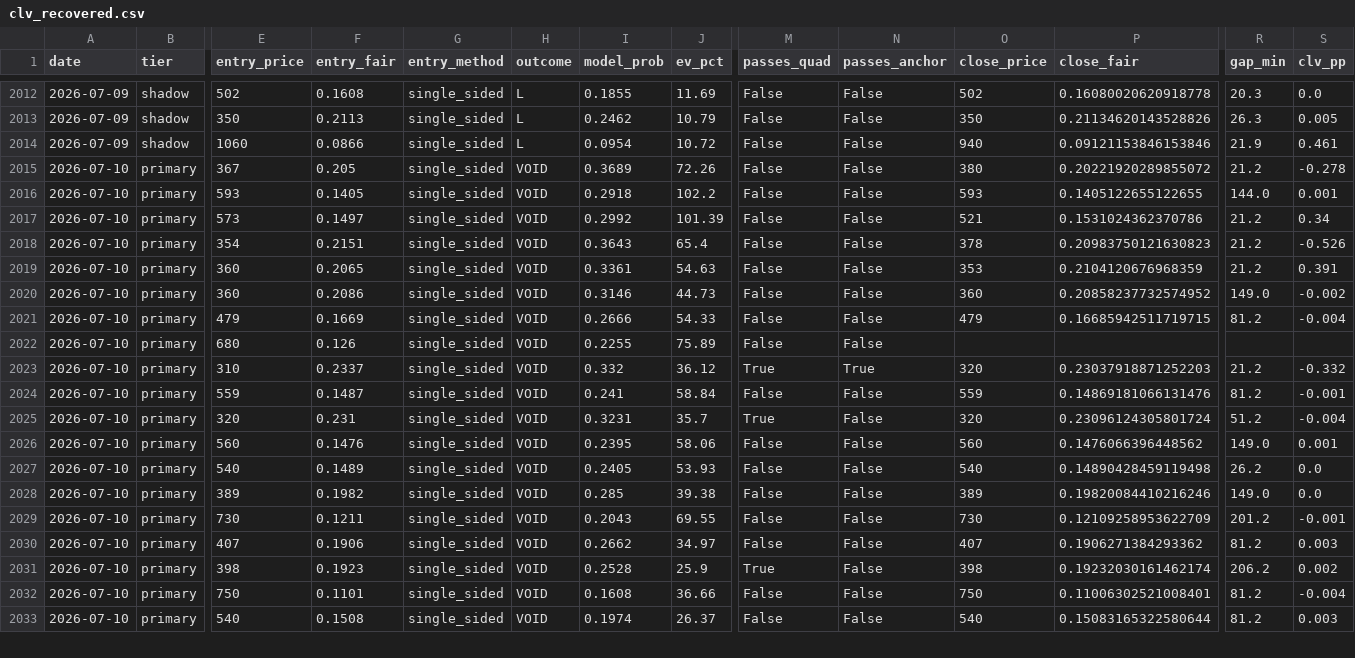
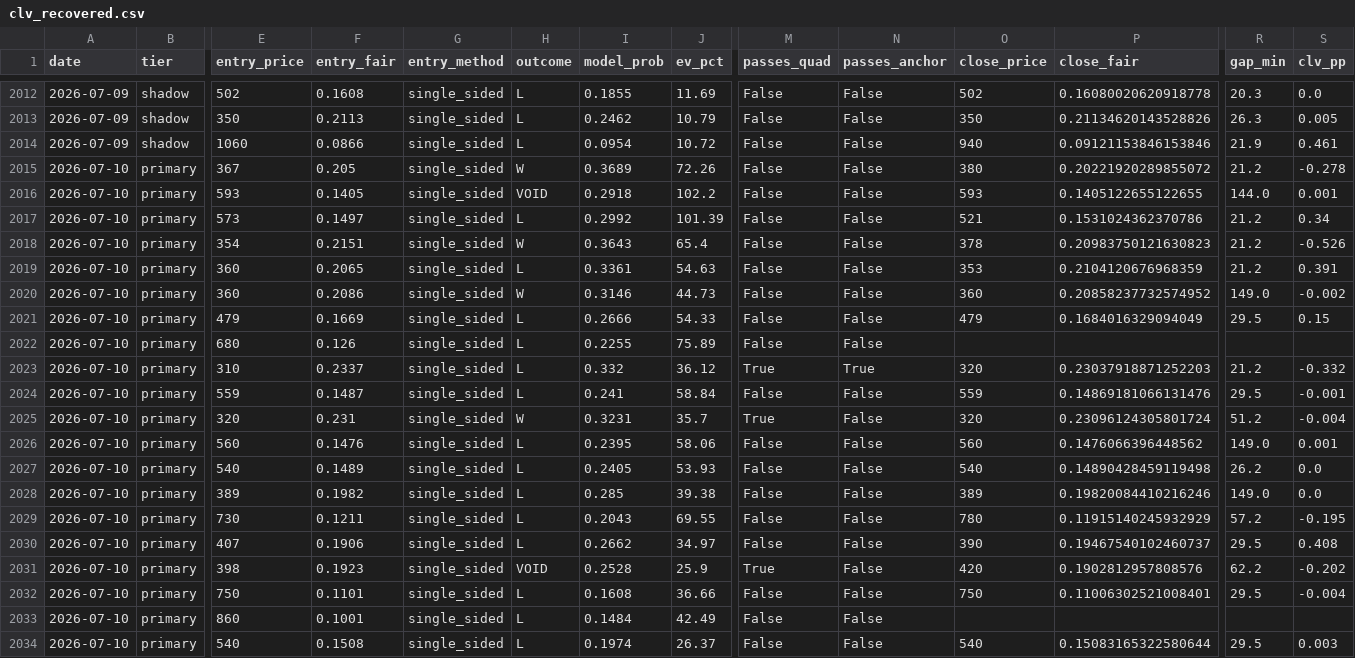
Before and after one commit to mtampellini/MLB-Home-Runs, a CSV file: backend/data/processed/clv_recovered.csv, drawn as a sheet; only a part is shown, gaps mark what is left out; addresses are those after the commit; rows hold the shown columns only; the diff covers the shown part only; the diff names each change by its address in the sheet, - before the commit and + after, or states it on an @@ line.

```diff
--- a/backend/data/processed/clv_recovered.csv
+++ b/backend/data/processed/clv_recovered.csv
-H2015 (outcome): VOID
+H2015 (outcome): W
-H2017 (outcome): VOID
+H2017 (outcome): L
-H2018 (outcome): VOID
+H2018 (outcome): W
-H2019 (outcome): VOID
+H2019 (outcome): L
-H2020 (outcome): VOID
+H2020 (outcome): W
-H2021:H2024 (outcome): VOID
+H2021:H2024 (outcome): L
-P2021 (close_fair): 0.16685942511719715
+P2021 (close_fair): 0.1684016329094049
-R2021 (gap_min): 81.2
+R2021 (gap_min): 29.5
-S2021 (clv_pp): -0.004
+S2021 (clv_pp): 0.15
-R2024 (gap_min): 81.2
+R2024 (gap_min): 29.5
-H2025 (outcome): VOID
+H2025 (outcome): W
-H2026:H2030 (outcome): VOID
+H2026:H2030 (outcome): L
-O2029 (close_price): 730
+O2029 (close_price): 780
-P2029 (close_fair): 0.12109258953622709
+P2029 (close_fair): 0.11915140245932929
-R2029 (gap_min): 201.2
+R2029 (gap_min): 57.2
-S2029 (clv_pp): -0.001
+S2029 (clv_pp): -0.195
-O2030 (close_price): 407
+O2030 (close_price): 390
-P2030 (close_fair): 0.1906271384293362
+P2030 (close_fair): 0.19467540102460737
-R2030 (gap_min): 81.2
+R2030 (gap_min): 29.5
-S2030 (clv_pp): 0.003
+S2030 (clv_pp): 0.408
-O2031 (close_price): 398
+O2031 (close_price): 420
-P2031 (close_fair): 0.19232030161462174
+P2031 (close_fair): 0.1902812957808576
-R2031 (gap_min): 206.2
+R2031 (gap_min): 62.2
-S2031 (clv_pp): 0.002
+S2031 (clv_pp): -0.202
-H2032 (outcome): VOID
+H2032 (outcome): L
-R2032 (gap_min): 81.2
+R2032 (gap_min): 29.5
+row 2033: 2026-07-10 | primary | 860 | 0.1001 | single_sided | L | 0.1484 | 42.49 | False | False
-H2034 (outcome): VOID
+H2034 (outcome): L
-R2034 (gap_min): 81.2
+R2034 (gap_min): 29.5
```
Also changed, not shown: 1 added row and 45 edited cells elsewhere in this file, 2 other files.
